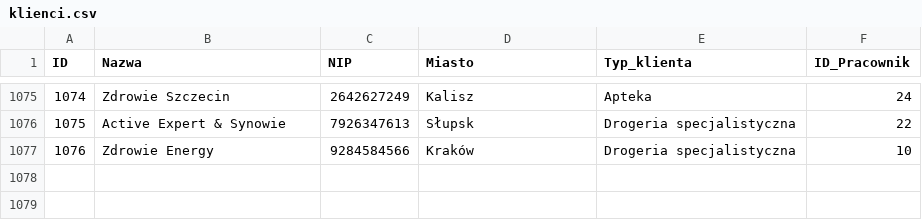
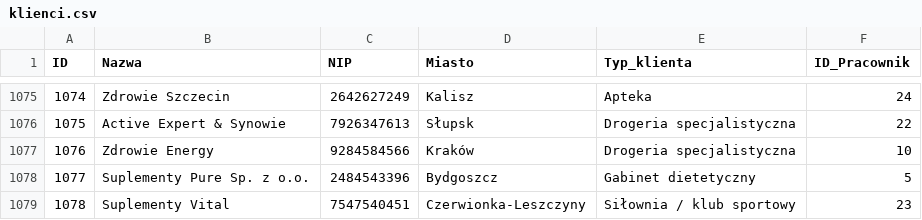
Before and after one commit to abazela/generator-danych, a CSV file: dane_csv/klienci.csv, drawn as a sheet; only a part is shown, gaps mark what is left out; the diff names each change by its address in the sheet, - before the commit and + after, or states it on an @@ line.

```diff
--- a/dane_csv/klienci.csv
+++ b/dane_csv/klienci.csv
+row 1078: 1077 | Suplementy Pure Sp. z o.o. | 2484543396 | Bydgoszcz | Gabinet dietetyczny | 5
+row 1079: 1078 | Suplementy Vital | 7547540451 | Czerwionka-Leszczyny | Siłownia / klub sportowy | 23
```
Also changed, not shown: dane_csv/pozycje_zamowienie.csv, dane_csv/zamowienia.csv.
